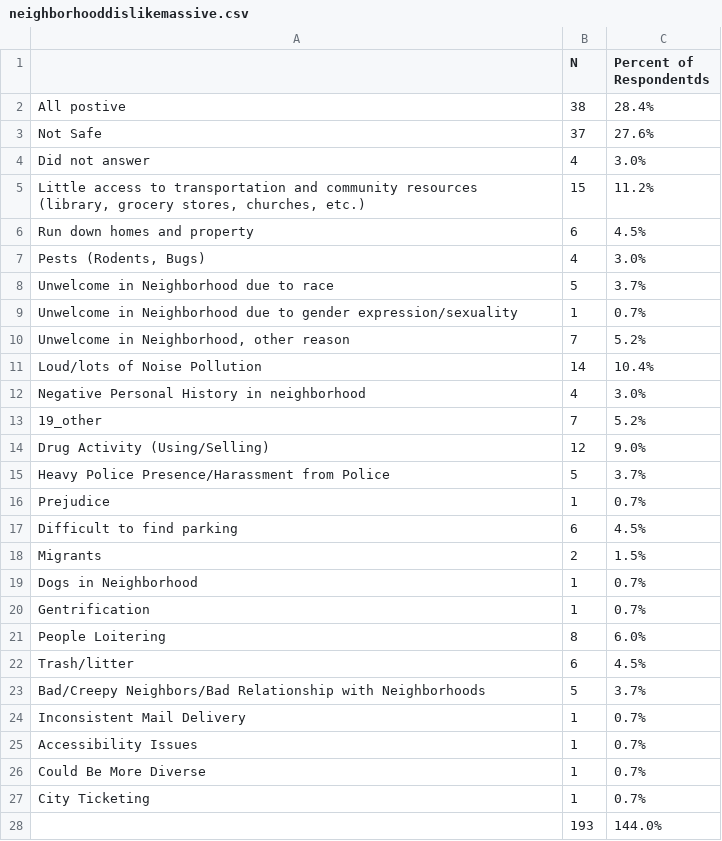
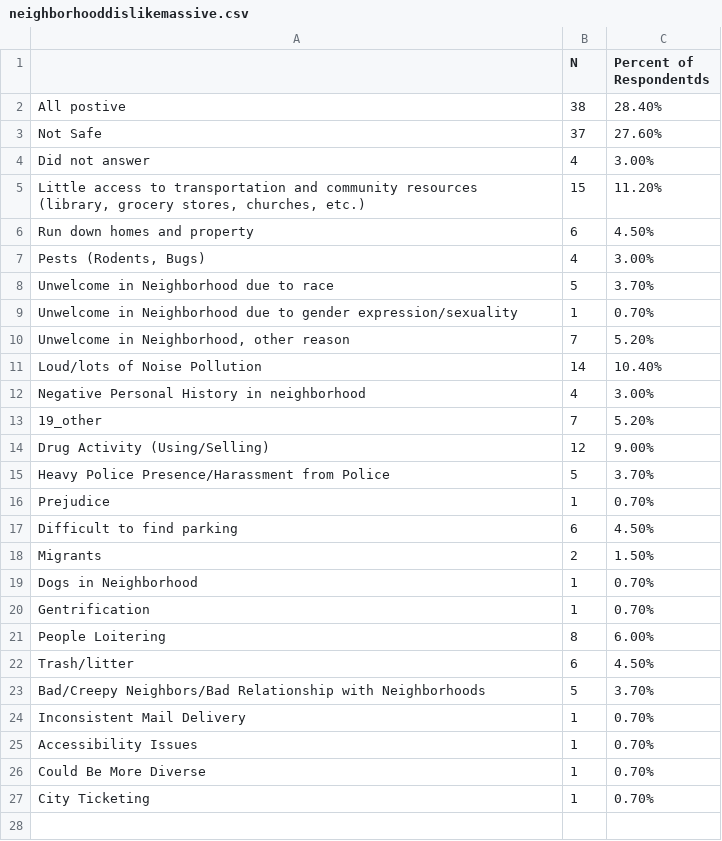
Before and after one commit to Amandanoelward/GitHubFHP_Repository, a CSV file: Housing 2/neighborhooddislikemassive.csv, drawn as a sheet; the diff names each change by its address in the sheet, - before the commit and + after, or states it on an @@ line.

Commit message:
Update neighborhooddislikemassive.csv

```diff
--- a/Housing 2/neighborhooddislikemassive.csv
+++ b/Housing 2/neighborhooddislikemassive.csv
-C2 (Percent of Respondentds): 28.4%
+C2 (Percent of Respondentds): 28.40%
-C3 (Percent of Respondentds): 27.6%
+C3 (Percent of Respondentds): 27.60%
-C4 (Percent of Respondentds): 3.0%
+C4 (Percent of Respondentds): 3.00%
-C5 (Percent of Respondentds): 11.2%
+C5 (Percent of Respondentds): 11.20%
-C6 (Percent of Respondentds): 4.5%
+C6 (Percent of Respondentds): 4.50%
-C7 (Percent of Respondentds): 3.0%
+C7 (Percent of Respondentds): 3.00%
-C8 (Percent of Respondentds): 3.7%
+C8 (Percent of Respondentds): 3.70%
-C9 (Percent of Respondentds): 0.7%
+C9 (Percent of Respondentds): 0.70%
-C10 (Percent of Respondentds): 5.2%
+C10 (Percent of Respondentds): 5.20%
-C11 (Percent of Respondentds): 10.4%
+C11 (Percent of Respondentds): 10.40%
-C12 (Percent of Respondentds): 3.0%
+C12 (Percent of Respondentds): 3.00%
-C13 (Percent of Respondentds): 5.2%
+C13 (Percent of Respondentds): 5.20%
-C14 (Percent of Respondentds): 9.0%
+C14 (Percent of Respondentds): 9.00%
-C15 (Percent of Respondentds): 3.7%
+C15 (Percent of Respondentds): 3.70%
-C16 (Percent of Respondentds): 0.7%
+C16 (Percent of Respondentds): 0.70%
-C17 (Percent of Respondentds): 4.5%
+C17 (Percent of Respondentds): 4.50%
-C18 (Percent of Respondentds): 1.5%
+C18 (Percent of Respondentds): 1.50%
-C19:C20 (Percent of Respondentds): 0.7%
+C19:C20 (Percent of Respondentds): 0.70%
-C21 (Percent of Respondentds): 6.0%
+C21 (Percent of Respondentds): 6.00%
-C22 (Percent of Respondentds): 4.5%
+C22 (Percent of Respondentds): 4.50%
-C23 (Percent of Respondentds): 3.7%
+C23 (Percent of Respondentds): 3.70%
-C24:C27 (Percent of Respondentds): 0.7%
+C24:C27 (Percent of Respondentds): 0.70%
-row 28:  | 193 | 144.0%
```
